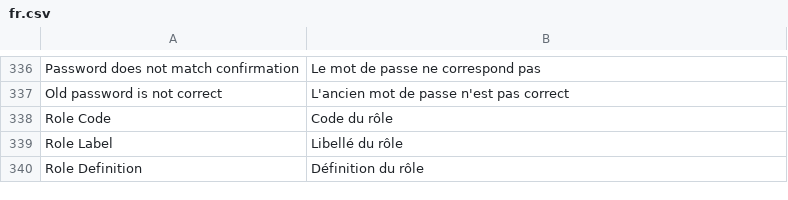
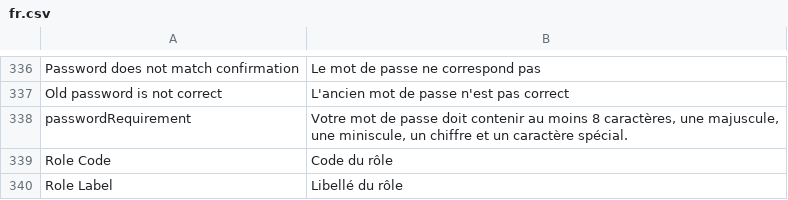
Before and after one commit to SINP-GINCO/ginco, a CSV file: website/htdocs/custom/server/ogamServer/app/lang/fr.csv, drawn as a sheet; only a part is shown, gaps mark what is left out; the shorter side is filled out with more unchanged rows; the diff names each change by its address in the sheet, - before the commit and + after, or states it on an @@ line.

Commit message:
#950: password requirements translation

```diff
--- a/website/htdocs/custom/server/ogamServer/app/lang/fr.csv
+++ b/website/htdocs/custom/server/ogamServer/app/lang/fr.csv
+row 338: passwordRequirement | Votre mot de passe doit contenir au moins 8 caractères, une majuscule, une miniscule, un chiffre et un caractère spécial.
```
Also changed, not shown: website/htdocs/custom/server/ogamServer/app/lang/en.csv, 1 other file.
